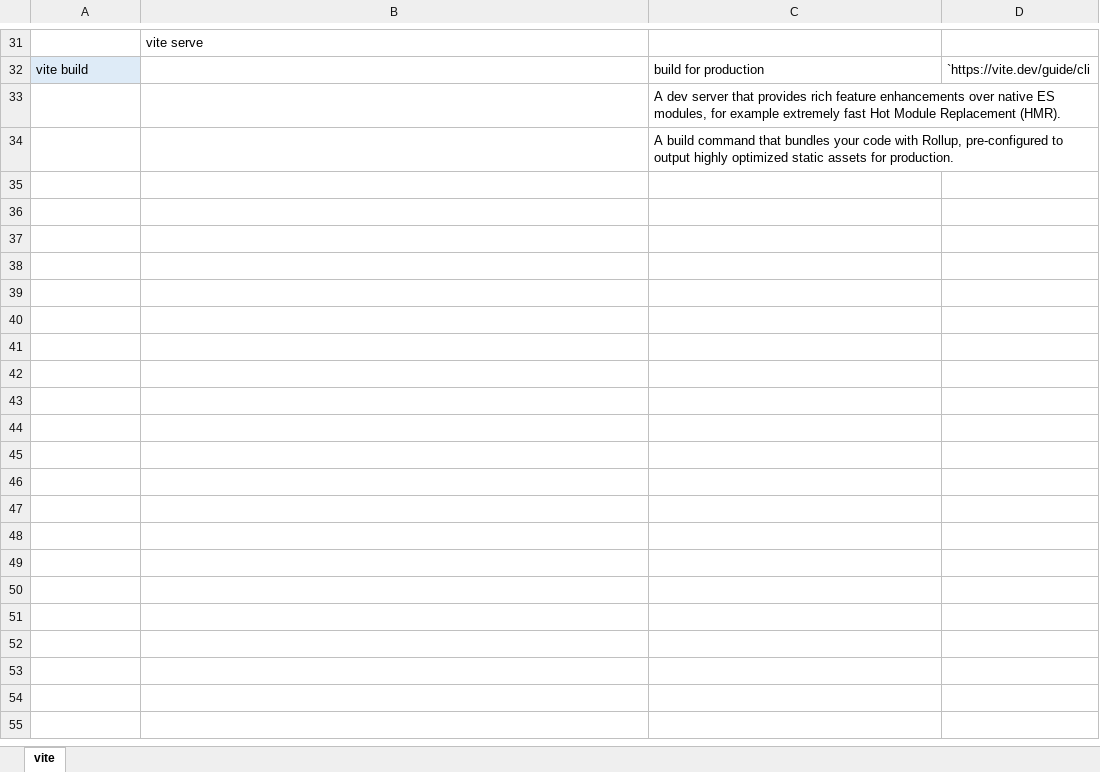
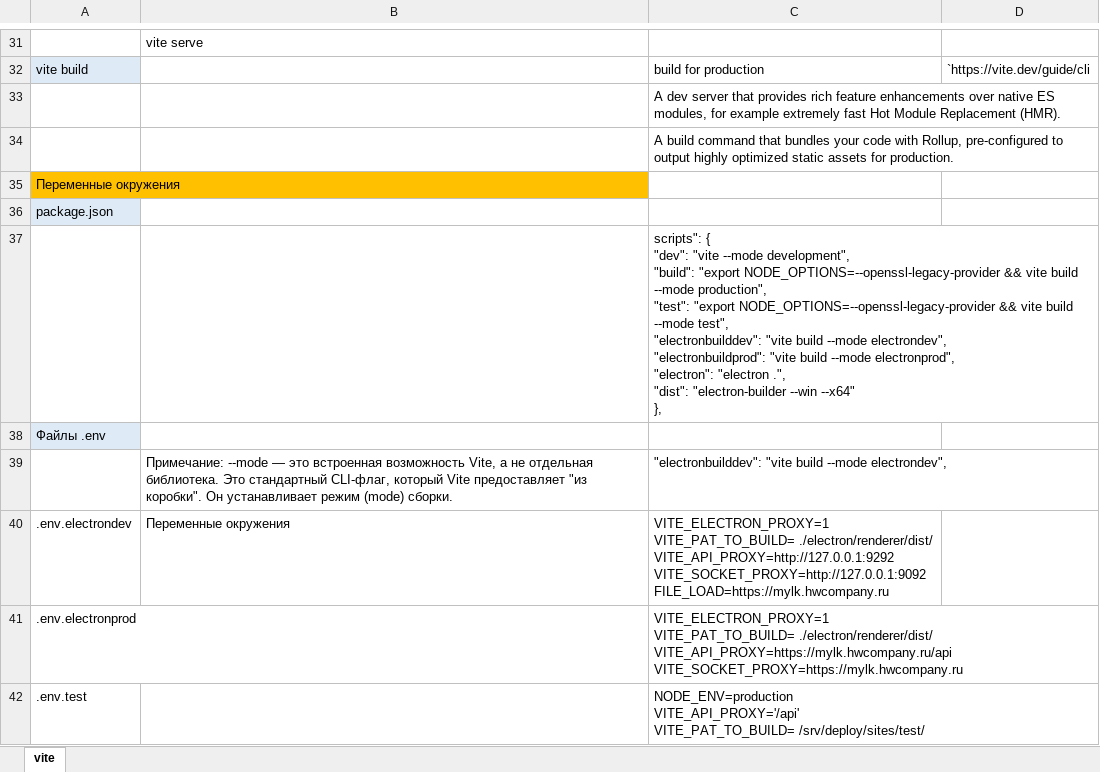
Before and after one commit to AlexServGE/GB_Developer_Workbook, an Excel workbook: 4 четверть_19_JavaScript_vite.xlsx, sheet vite, drawn as a sheet; only a part is shown, gaps mark what is left out; values as stored, in another font and other column widths than the file's, no borders; charts and pictures not drawn; ↵ is a line break in a cell; the diff covers the shown part only; the diff names each change by its address in the sheet, - before the commit and + after, or states it on an @@ line.

```diff
--- a/4 четверть_19_JavaScript_vite.xlsx (sheet vite)
+++ b/4 четверть_19_JavaScript_vite.xlsx (sheet vite)
+row 35: Переменные окружения
+row 36: package.json
+row 37:  |  | scripts": { ↵ "dev": "vite --mode development", ↵ "build": "export NODE_OPTIONS=--openssl-legacy-provider && vite build --mode production", ↵ "test": "export NODE_OPTIONS=--openssl-legacy-provider && vite build --mode test", ↵ "electronbuilddev": "vite build --mode electrondev", ↵ "electronbuildprod": "vite build --mode electronprod", ↵ "electron": "electron .", ↵ "dist": "electron-builder --win --x64" ↵ },
+row 38: Файлы .env
+row 39:  | Примечание: --mode — это встроенная возможность Vite, а не отдельная библиотека. Это стандартный CLI-флаг, который Vite предоставляет "из коробки". Он устанавливает режим (mode) сборки. | "electronbuilddev": "vite build --mode electrondev",
+row 40: .env.electrondev | Переменные окружения | VITE_ELECTRON_PROXY=1 ↵ VITE_PAT_TO_BUILD= ./electron/renderer/dist/ ↵ VITE_API_PROXY=http://127.0.0.1:9292 ↵ VITE_SOCKET_PROXY=http://127.0.0.1:9092 ↵ FILE_LOAD=https://mylk.hwcompany.ru
+row 41: .env.electronprod |  | VITE_ELECTRON_PROXY=1 ↵ VITE_PAT_TO_BUILD= ./electron/renderer/dist/ ↵ VITE_API_PROXY=https://mylk.hwcompany.ru/api ↵ VITE_SOCKET_PROXY=https://mylk.hwcompany.ru
+row 42: .env.test |  | NODE_ENV=production ↵ VITE_API_PROXY='/api' ↵ VITE_PAT_TO_BUILD= /srv/deploy/sites/test/
```
Also changed, not shown: 7 added rows elsewhere in this sheet, charts or pictures, 4 четверть_10_JavaScript_MoleculerJS.xlsx, 4 четверть_17_JavaScript_Electron.xlsx, 3 other files.
